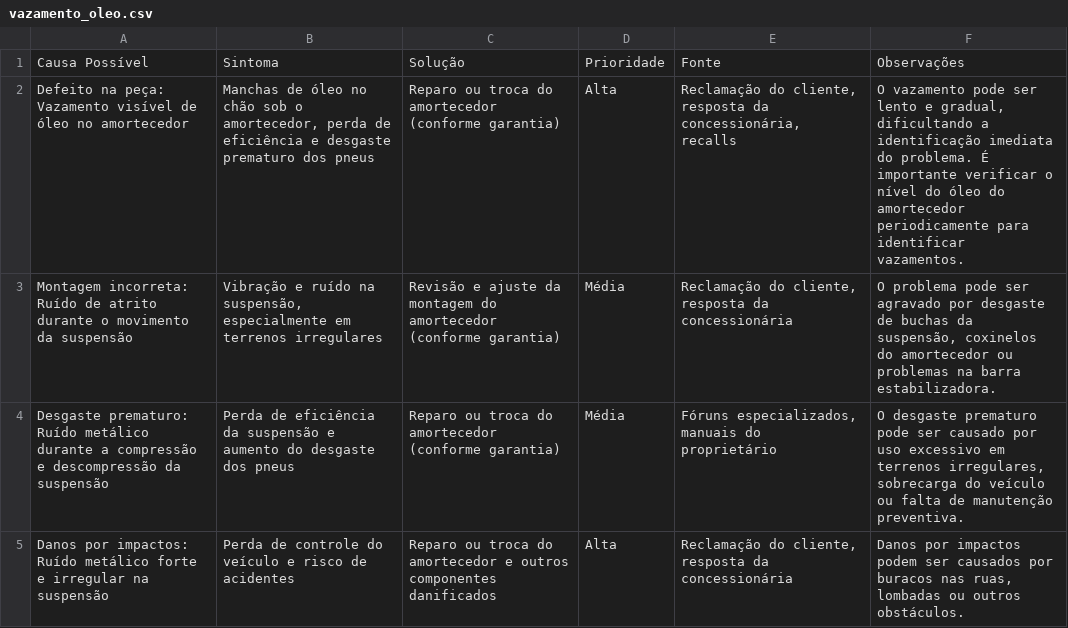
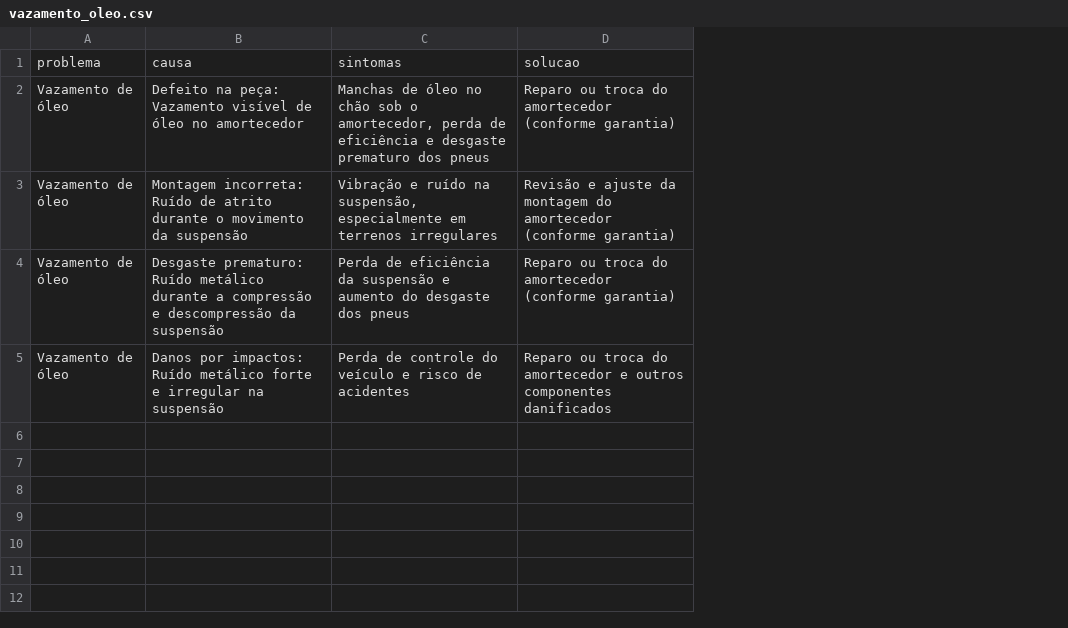
Before and after one commit to correialeo/my_Chanic, a CSV file: teste_random_forest/vazamento_oleo.csv, drawn as a sheet; removed rows and columns are numbered as before the commit, all else as after; the diff names each change by its address in the sheet, - before the commit and + after, or states it on an @@ line.

```diff
--- a/teste_random_forest/vazamento_oleo.csv
+++ b/teste_random_forest/vazamento_oleo.csv
+column A, rows 2-5: all Vazamento de óleo
-column D, rows 2-5: Alta | Média | Média | Alta
-column E, rows 2-5: Reclamação do cliente, resposta da concessionária, recalls | Reclamação do cliente, resposta da concessionária | Fóruns especializados, manuais do proprietário | Reclamação do cliente, resposta da concessionária
-column F, rows 2-5: O vazamento pode ser lento e gradual, dificultando a identificação imediata do problema. É importante verificar o nível do óleo do amortecedor periodicamente para identificar vazamentos. | O problema pode ser agravado por desgaste de buchas da suspensão, coxinelos do amortecedor ou problemas na barra estabilizadora. | O desgaste prematuro pode ser causado por uso excessivo em terrenos irregulares, sobrecarga do veículo ou falta de manutenção preventiva. | Danos por impactos podem ser causados por buracos nas ruas, lombadas ou outros obstáculos.
-row 1: Causa Possível | Sintoma | Solução | Prioridade | Fonte | Observações
+row 1: problema | causa | sintomas | solucao
```
Also changed, not shown: teste_random_forest/barulho_no_motor.csv, teste_random_forest/superaquecimento.csv, 2 other files.
